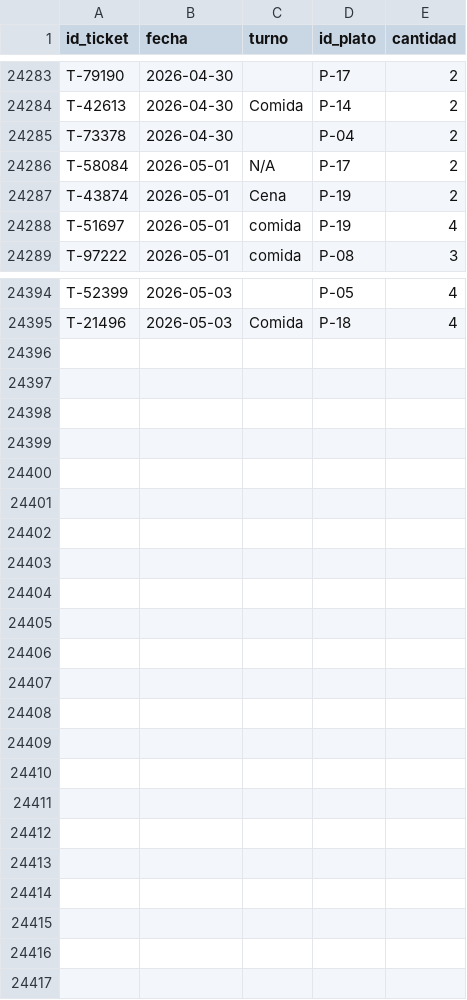
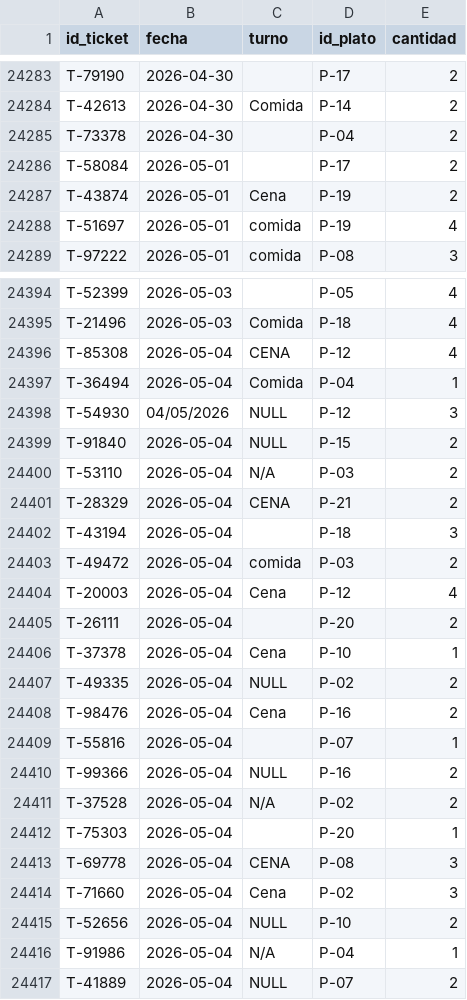
Before and after one commit to ToniSureda/smartchef, a CSV file: data/raw_data/ventas_historico_sucio.csv, drawn as a sheet; only a part is shown, gaps mark what is left out; the diff covers the shown part only.

```diff
--- a/data/raw_data/ventas_historico_sucio.csv
+++ b/data/raw_data/ventas_historico_sucio.csv
@@ -24285,3 +24285,3 @@ T-42613,2026-04-30,Comida,P-14,2
 T-73378,2026-04-30,,P-04,2
-T-58084,2026-05-01,N/A,P-17,2
+T-58084,2026-05-01,,P-17,2
 T-43874,2026-05-01,Cena,P-19,2
@@ -24395 +24395,23 @@ T-52399,2026-05-03,,P-05,4
 T-21496,2026-05-03,Comida,P-18,4
+T-85308,2026-05-04,CENA,P-12,4
+T-36494,2026-05-04,Comida,P-04,1
+T-54930,04/05/2026,NULL,P-12,3
+T-91840,2026-05-04,NULL,P-15,2
+T-53110,2026-05-04,N/A,P-03,2
+T-28329,2026-05-04,CENA,P-21,2
+T-43194,2026-05-04,,P-18,3
+T-49472,2026-05-04,comida,P-03,2
+T-20003,2026-05-04,  Cena  ,P-12,4
+T-26111,2026-05-04,,P-20,2
+T-37378,2026-05-04,Cena,P-10,1
+T-49335,2026-05-04,NULL,P-02,2
+T-98476,2026-05-04,Cena,P-16,2
+T-55816,2026-05-04,,P-07,1
+T-99366,2026-05-04,NULL,P-16,2
+T-37528,2026-05-04,N/A,P-02,2
+T-75303,2026-05-04,,P-20,1
+T-69778,2026-05-04,CENA,P-08,3
+T-71660,2026-05-04,  Cena  ,P-02,3
+T-52656,2026-05-04,NULL,P-10,2
+T-91986,2026-05-04,N/A,P-04,1
+T-41889,2026-05-04,NULL,P-07,2
```
Also changed, not shown: 27 edited cells elsewhere in this file, data/clean_data/dim_context.csv, data/clean_data/ventas_historico_limpio.csv, 3 other files.
